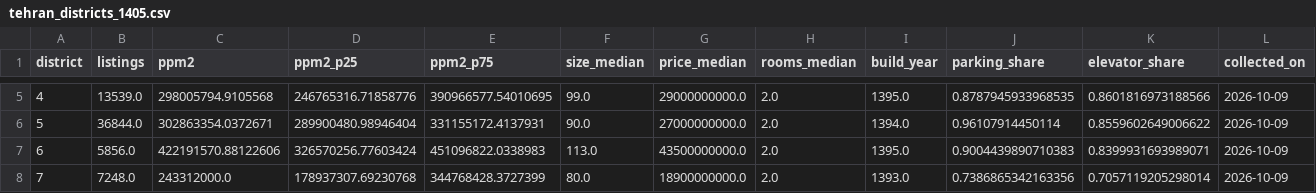
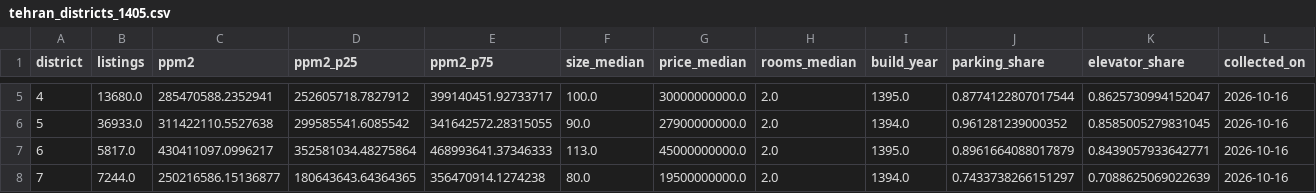
Before and after one commit to Milad-Shabani/Iran-housing-market-analytics, a CSV file: data/raw/divar_1405/tehran_districts_1405.csv, drawn as a sheet; only a part is shown, gaps mark what is left out; the diff covers the shown part only.

```diff
--- a/data/raw/divar_1405/tehran_districts_1405.csv
+++ b/data/raw/divar_1405/tehran_districts_1405.csv
@@ -5,4 +5,4 @@ district,listings,ppm2,ppm2_p25,ppm2_p75,size_median,price_median,rooms_median,b
-4,13539.0,298005794.9105568,246765316.71858776,390966577.54010695,99.0,29000000000.0,2.0,1395.0,0.8787945933968535,0.8601816973188566,2026-10-09
-5,36844.0,302863354.0372671,289900480.98946404,331155172.4137931,90.0,27000000000.0,2.0,1394.0,0.96107914450114,0.8559602649006622,2026-10-09
-6,5856.0,422191570.88122606,326570256.77603424,451096822.0338983,113.0,43500000000.0,2.0,1395.0,0.9004439890710383,0.8399931693989071,2026-10-09
-7,7248.0,243312000.0,178937307.69230768,344768428.3727399,80.0,18900000000.0,2.0,1393.0,0.7386865342163356,0.7057119205298014,2026-10-09
+4,13680.0,285470588.2352941,252605718.7827912,399140451.92733717,100.0,30000000000.0,2.0,1395.0,0.8774122807017544,0.8625730994152047,2026-10-16
+5,36933.0,311422110.5527638,299585541.6085542,341642572.28315055,90.0,27900000000.0,2.0,1394.0,0.961281239000352,0.8585005279831045,2026-10-16
+6,5817.0,430411097.0996217,352581034.48275864,468993641.37346333,113.0,45000000000.0,2.0,1395.0,0.8961664088017879,0.8439057933642771,2026-10-16
+7,7244.0,250216586.15136877,180643643.64364365,356470914.1274238,80.0,19500000000.0,2.0,1394.0,0.7433738266151297,0.7088625069022639,2026-10-16
```
Also changed, not shown: 158 edited cells elsewhere in this file, data/processed/tehran_districts.csv, data/processed/tehran_neighbourhoods_2024.csv, 7 other files.
